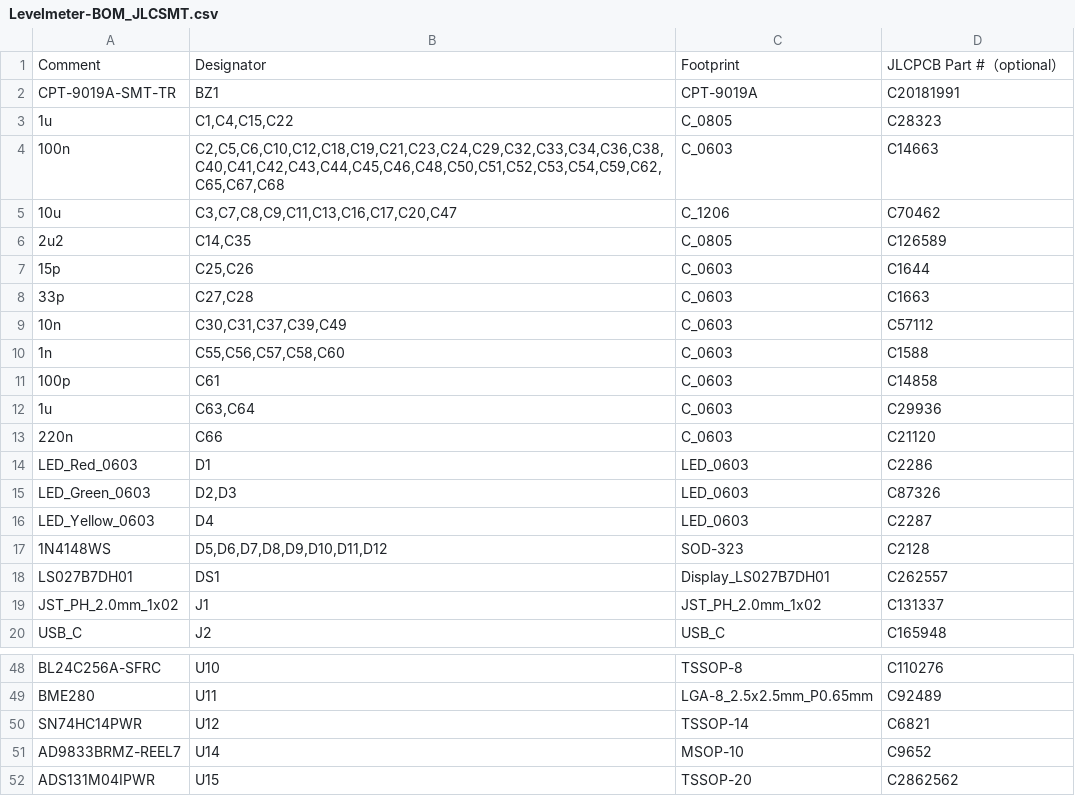
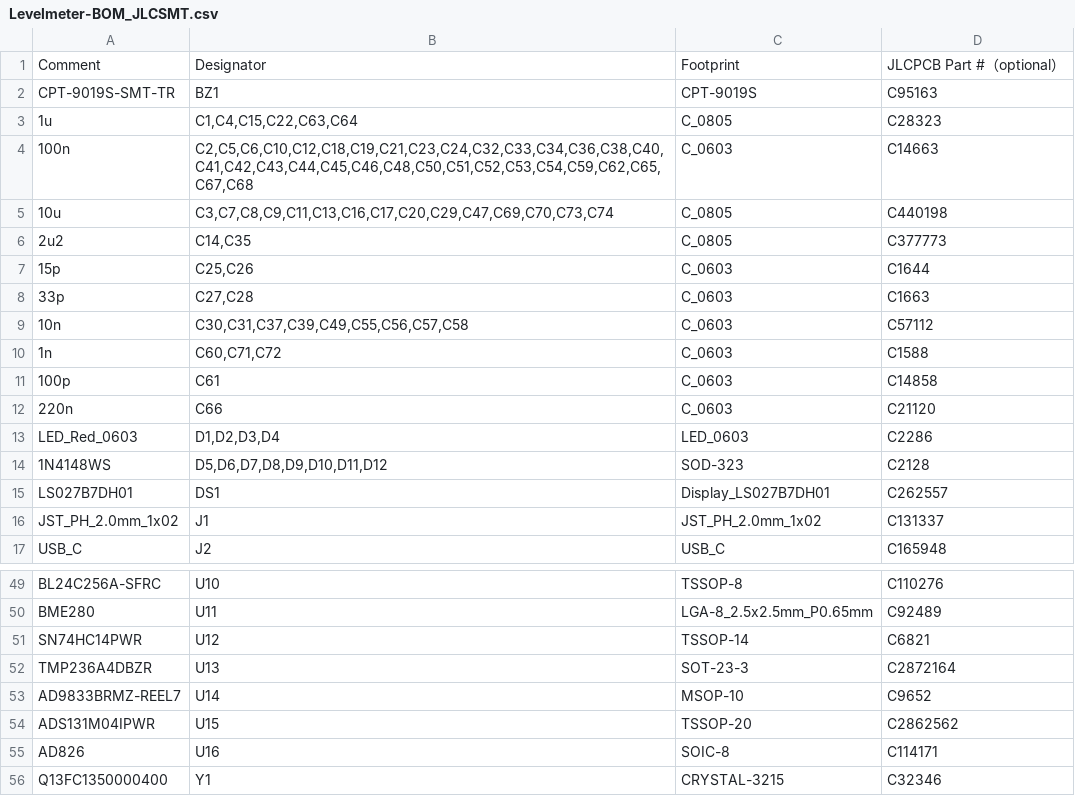
Before and after one commit to soldernerd/LevelMeter, a CSV file: FabricationOutput/Levelmeter-BOM_JLCSMT.csv, drawn as a sheet; only a part is shown, gaps mark what is left out; the shorter side is filled out with more unchanged rows; the diff covers the shown part only.

```diff
--- a/FabricationOutput/Levelmeter-BOM_JLCSMT.csv
+++ b/FabricationOutput/Levelmeter-BOM_JLCSMT.csv
@@ -1,17 +1,14 @@
 Comment,Designator,Footprint,JLCPCB Part #（optional）
-CPT-9019A-SMT-TR,BZ1,CPT-9019A,C20181991
-1u,"C1,C4,C15,C22",C_0805,C28323
-100n,"C2,C5,C6,C10,C12,C18,C19,C21,C23,C24,C29,C32,C33,C34,C36,C38,C40,C41,C42,C43,C44,C45,C46,C48,C50,C51,C52,C53,C54,C59,C62,C65,C67,C68",C_0603,C14663
-10u,"C3,C7,C8,C9,C11,C13,C16,C17,C20,C47",C_1206,C70462
-2u2,"C14,C35",C_0805,C126589
+CPT-9019S-SMT-TR,BZ1,CPT-9019S,C95163
+1u,"C1,C4,C15,C22,C63,C64",C_0805,C28323
+100n,"C2,C5,C6,C10,C12,C18,C19,C21,C23,C24,C32,C33,C34,C36,C38,C40,C41,C42,C43,C44,C45,C46,C48,C50,C51,C52,C53,C54,C59,C62,C65,C67,C68",C_0603,C14663
+10u,"C3,C7,C8,C9,C11,C13,C16,C17,C20,C29,C47,C69,C70,C73,C74",C_0805,C440198
+2u2,"C14,C35",C_0805,C377773
 15p,"C25,C26",C_0603,C1644
 33p,"C27,C28",C_0603,C1663
-10n,"C30,C31,C37,C39,C49",C_0603,C57112
-1n,"C55,C56,C57,C58,C60",C_0603,C1588
+10n,"C30,C31,C37,C39,C49,C55,C56,C57,C58",C_0603,C57112
+1n,"C60,C71,C72",C_0603,C1588
 100p,C61,C_0603,C14858
-1u,"C63,C64",C_0603,C29936
 220n,C66,C_0603,C21120
-LED_Red_0603,D1,LED_0603,C2286
-LED_Green_0603,"D2,D3",LED_0603,C87326
-LED_Yellow_0603,D4,LED_0603,C2287
+LED_Red_0603,"D1,D2,D3,D4",LED_0603,C2286
 1N4148WS,"D5,D6,D7,D8,D9,D10,D11,D12",SOD-323,C2128
@@ -50,2 +51,3 @@ BME280,U11,LGA-8_2.5x2.5mm_P0.65mm,C92489
 SN74HC14PWR,U12,TSSOP-14,C6821
+TMP236A4DBZR,U13,SOT-23-3,C2872164
 AD9833BRMZ-REEL7,U14,MSOP-10,C9652
```
Also changed, not shown: 4 added rows and 7 edited cells elsewhere in this file, FabricationOutput/Levelmeter-CPL_JLCSMT.csv, 23 other files.
